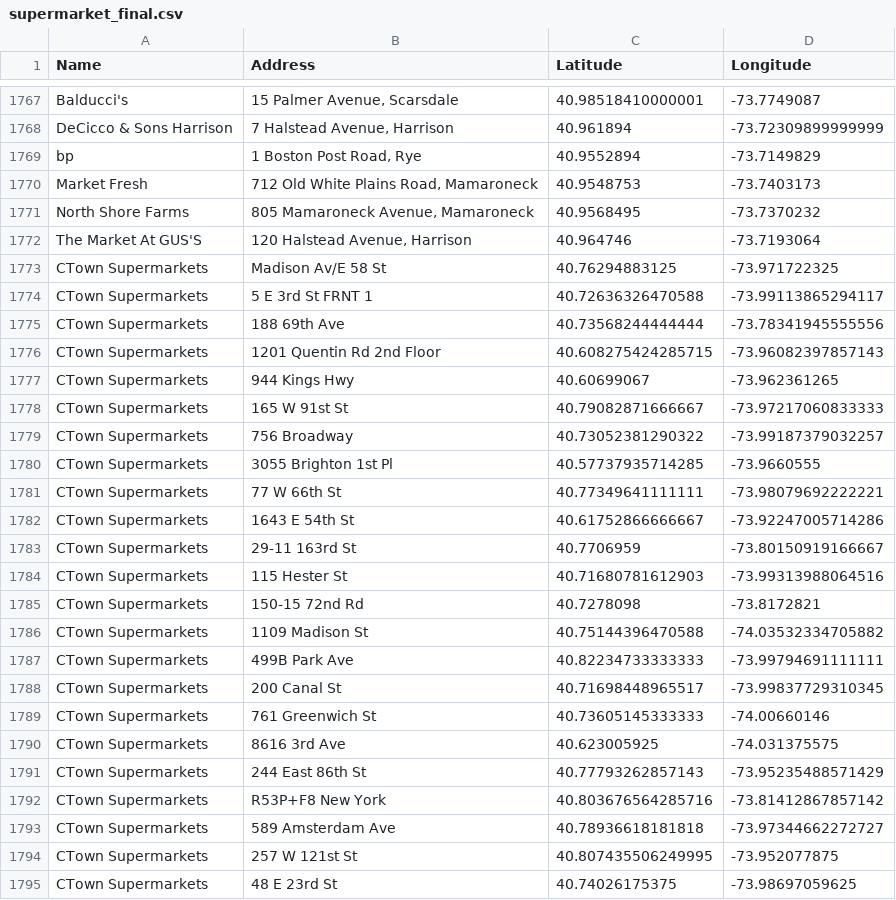
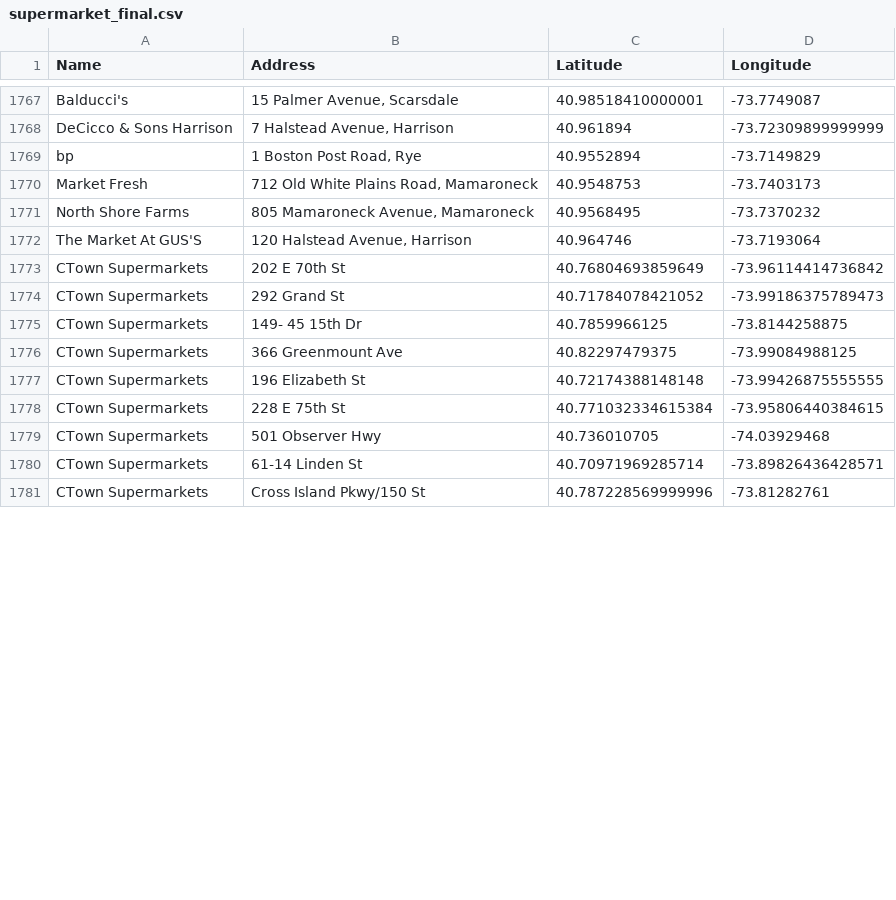
Before and after one commit to IaniIrascu/PlacerX, a CSV file: supermarket_final.csv, drawn as a sheet; only a part is shown, gaps mark what is left out; removed rows and columns are numbered as before the commit, all else as after; the diff covers the shown part only; the diff names each change by its address in the sheet, - before the commit and + after, or states it on an @@ line.

```diff
--- a/supermarket_final.csv
+++ b/supermarket_final.csv
-row 1773: CTown Supermarkets | Madison Av/E 58 St | 40.76294883125 | -73.971722325
-row 1774: CTown Supermarkets | 5 E 3rd St FRNT 1 | 40.72636326470588 | -73.99113865294117
-row 1775: CTown Supermarkets | 188 69th Ave | 40.73568244444444 | -73.78341945555556
-row 1776: CTown Supermarkets | 1201 Quentin Rd 2nd Floor | 40.608275424285715 | -73.96082397857143
-row 1777: CTown Supermarkets | 944 Kings Hwy | 40.60699067 | -73.962361265
-row 1778: CTown Supermarkets | 165 W 91st St | 40.79082871666667 | -73.97217060833333
-row 1779: CTown Supermarkets | 756 Broadway | 40.73052381290322 | -73.99187379032257
-row 1780: CTown Supermarkets | 3055 Brighton 1st Pl | 40.57737935714285 | -73.9660555
-row 1781: CTown Supermarkets | 77 W 66th St | 40.77349641111111 | -73.98079692222221
-row 1782: CTown Supermarkets | 1643 E 54th St | 40.61752866666667 | -73.92247005714286
-row 1783: CTown Supermarkets | 29-11 163rd St | 40.7706959 | -73.80150919166667
-row 1784: CTown Supermarkets | 115 Hester St | 40.71680781612903 | -73.99313988064516
-row 1785: CTown Supermarkets | 150-15 72nd Rd | 40.7278098 | -73.8172821
-row 1786: CTown Supermarkets | 1109 Madison St | 40.75144396470588 | -74.03532334705882
-row 1787: CTown Supermarkets | 499B Park Ave | 40.82234733333333 | -73.99794691111111
-row 1788: CTown Supermarkets | 200 Canal St | 40.71698448965517 | -73.99837729310345
-row 1789: CTown Supermarkets | 761 Greenwich St | 40.73605145333333 | -74.00660146
-row 1790: CTown Supermarkets | 8616 3rd Ave | 40.623005925 | -74.031375575
-row 1791: CTown Supermarkets | 244 East 86th St | 40.77793262857143 | -73.95235488571429
-row 1792: CTown Supermarkets | R53P+F8 New York | 40.803676564285716 | -73.81412867857142
-row 1793: CTown Supermarkets | 589 Amsterdam Ave | 40.78936618181818 | -73.97344662272727
-row 1794: CTown Supermarkets | 257 W 121st St | 40.807435506249995 | -73.952077875
-row 1795: CTown Supermarkets | 48 E 23rd St | 40.74026175375 | -73.98697059625
+row 1773: CTown Supermarkets | 202 E 70th St | 40.76804693859649 | -73.96114414736842
+row 1774: CTown Supermarkets | 292 Grand St | 40.71784078421052 | -73.99186375789473
+row 1775: CTown Supermarkets | 149- 45 15th Dr | 40.7859966125 | -73.8144258875
+row 1776: CTown Supermarkets | 366 Greenmount Ave | 40.82297479375 | -73.99084988125
+row 1777: CTown Supermarkets | 196 Elizabeth St | 40.72174388148148 | -73.99426875555555
+row 1778: CTown Supermarkets | 228 E 75th St | 40.771032334615384 | -73.95806440384615
+row 1779: CTown Supermarkets | 501 Observer Hwy | 40.736010705 | -74.03929468
+row 1780: CTown Supermarkets | 61-14 Linden St | 40.70971969285714 | -73.89826436428571
+row 1781: CTown Supermarkets | Cross Island Pkwy/150 St | 40.787228569999996 | -73.81282761
```
Also changed, not shown: 15 added rows elsewhere in this file, income_cu_traffic.csv, 8 other files.
